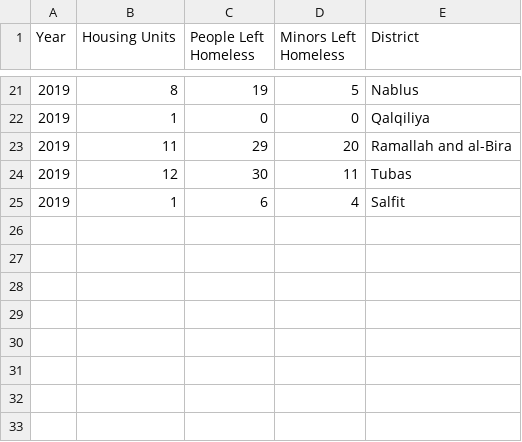
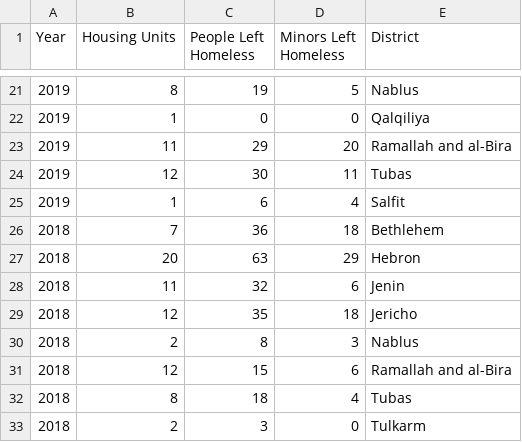
Before and after one commit to Nazifhanif1/data, a CSV file: tempData1.csv, drawn as a sheet; only a part is shown, gaps mark what is left out.

Commit message:
Add files via upload

```diff
--- a/tempData1.csv
+++ b/tempData1.csv
@@ -25 +25,9 @@ Year,Housing Units,People Left Homeless,Minors Left Homeless,District
 2019,1,6,4,Salfit
+2018,7,36,18,Bethlehem
+2018,20,63,29,Hebron
+2018,11,32,6,Jenin
+2018,12,35,18,Jericho
+2018,2,8,3,Nablus
+2018,12,15,6,Ramallah and al-Bira
+2018,8,18,4,Tubas
+2018,2,3,0,Tulkarm
```
